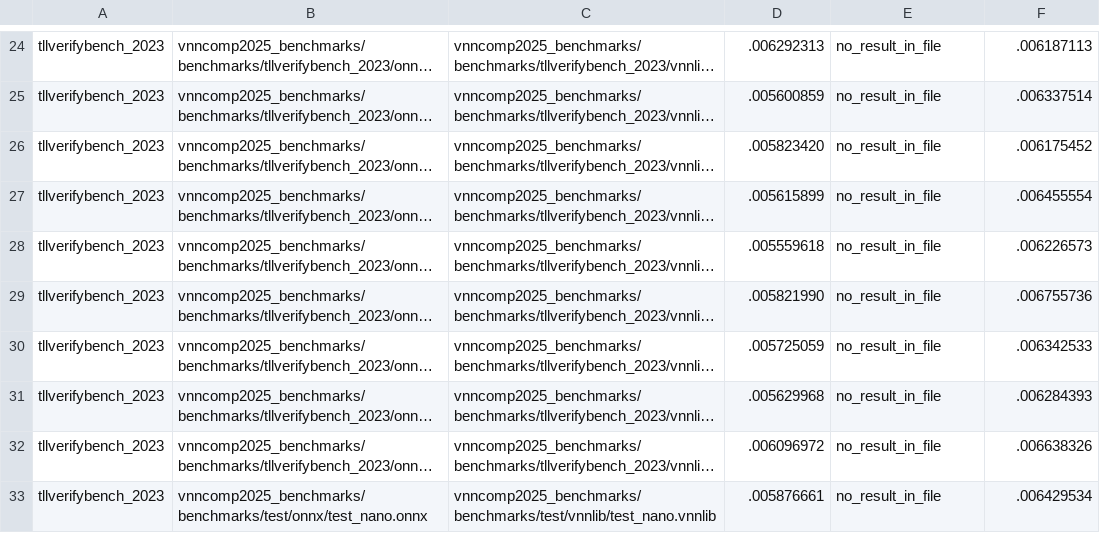
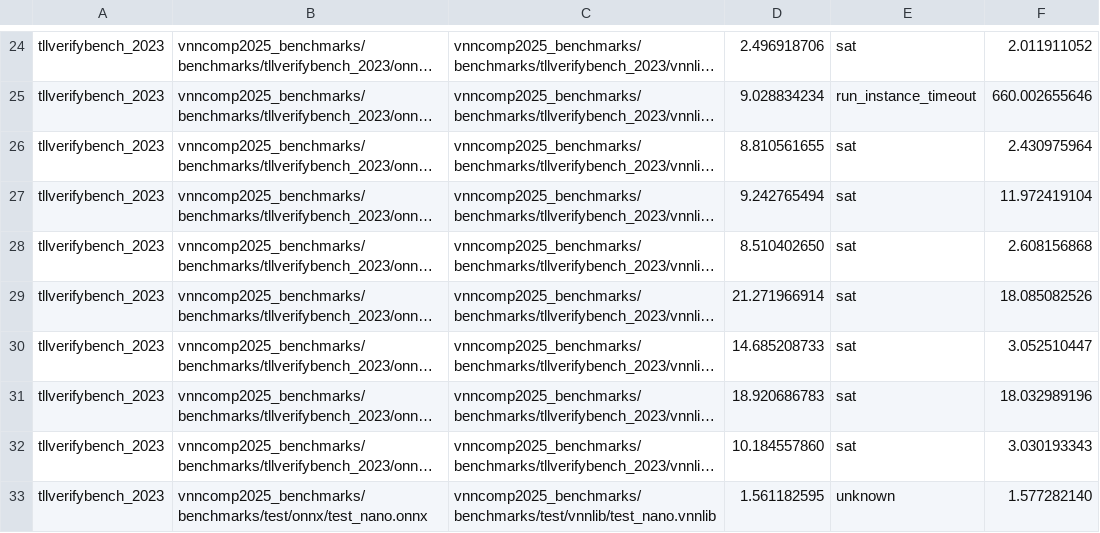
Before and after one commit to VNN-COMP/vnncomp2025_results, a CSV file: rover/2025_tllverifybench_2023/results.csv, drawn as a sheet; only a part is shown, gaps mark what is left out; long unchanged cells end in …; the diff covers the shown part only; the diff names each change by its address in the sheet, - before the commit and + after, or states it on an @@ line.

Commit message:
Added results for rover on 2025_tllverifybench_2023

```diff
--- a/rover/2025_tllverifybench_2023/results.csv
+++ b/rover/2025_tllverifybench_2023/results.csv
-D24: .006292313
+D24: 2.496918706
-E24: no_result_in_file
+E24: sat
-F24: .006187113
+F24: 2.011911052
-D25: .005600859
+D25: 9.028834234
-E25: no_result_in_file
+E25: run_instance_timeout
-F25: .006337514
+F25: 660.002655646
-D26: .005823420
+D26: 8.810561655
-E26:E32: no_result_in_file
+E26:E32: sat
-F26: .006175452
+F26: 2.430975964
-D27: .005615899
+D27: 9.242765494
-F27: .006455554
+F27: 11.972419104
-D28: .005559618
+D28: 8.510402650
-F28: .006226573
+F28: 2.608156868
-D29: .005821990
+D29: 21.271966914
-F29: .006755736
+F29: 18.085082526
-D30: .005725059
+D30: 14.685208733
-F30: .006342533
+F30: 3.052510447
-D31: .005629968
+D31: 18.920686783
-F31: .006284393
+F31: 18.032989196
-D32: .006096972
+D32: 10.184557860
-F32: .006638326
+F32: 3.030193343
-D33: .005876661
+D33: 1.561182595
-E33: no_result_in_file
+E33: unknown
-F33: .006429534
+F33: 1.577282140
```
Also changed, not shown: 69 edited cells elsewhere in this file, rover/results.csv, 17 other files.
